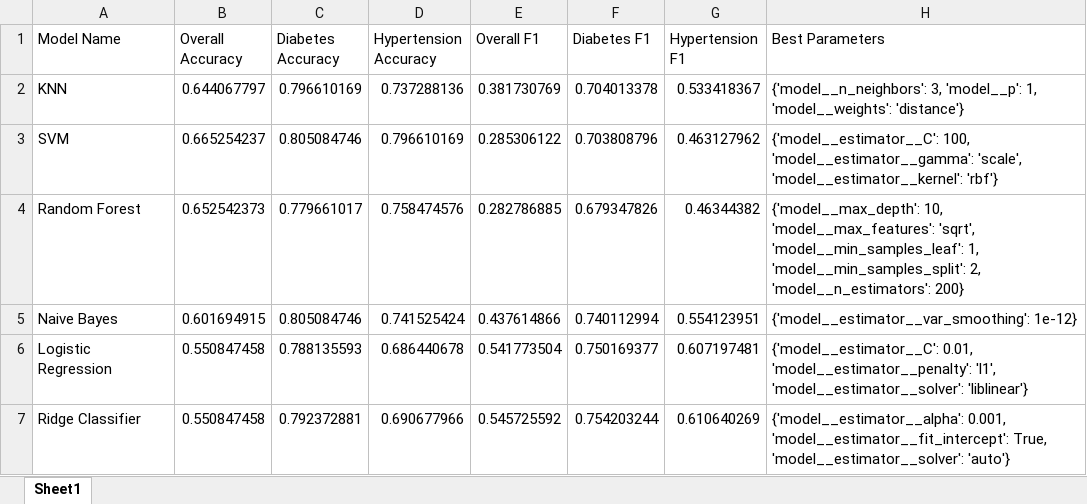
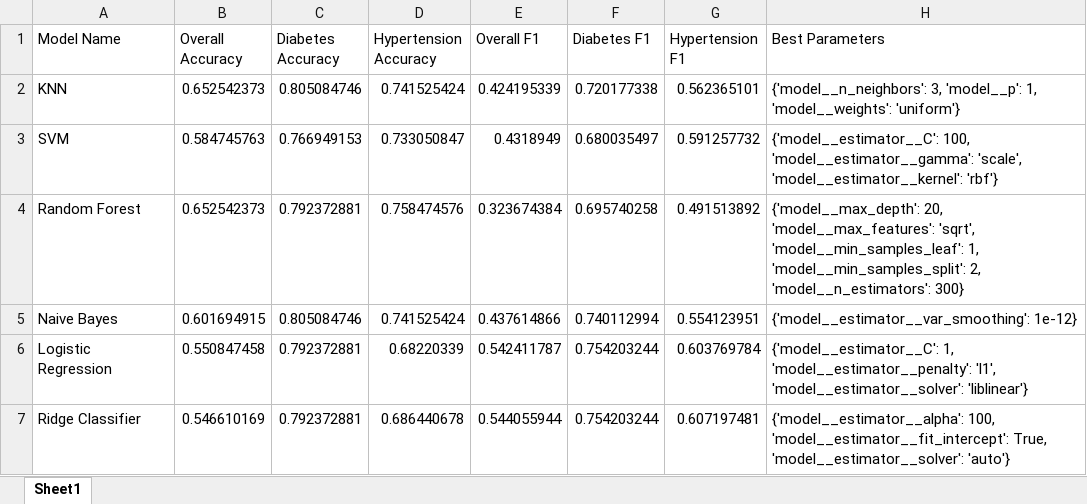
Before and after one commit to Vrish2011/Resume_Projects, an Excel workbook: research/results/Model_Results/optimized_model_results.xlsx, sheet Sheet1, drawn as a sheet; only a part is shown; values as stored, in another font and other column widths than the file's, no borders; the diff covers the shown part only; the diff names each change by its address in the sheet, - before the commit and + after, or states it on an @@ line.

```diff
--- a/research/results/Model_Results/optimized_model_results.xlsx (sheet Sheet1)
+++ b/research/results/Model_Results/optimized_model_results.xlsx (sheet Sheet1)
-B2 (Overall Accuracy): 0.644067797
+B2 (Overall Accuracy): 0.652542373
-C2 (Diabetes Accuracy): 0.796610169
+C2 (Diabetes Accuracy): 0.805084746
-D2 (Hypertension Accuracy): 0.737288136
+D2 (Hypertension Accuracy): 0.741525424
-E2 (Overall F1): 0.381730769
+E2 (Overall F1): 0.424195339
-F2 (Diabetes F1): 0.704013378
+F2 (Diabetes F1): 0.720177338
-G2 (Hypertension F1): 0.533418367
+G2 (Hypertension F1): 0.562365101
-H2 (Best Parameters): …1, 'model__weights': 'distance'}
+H2 (Best Parameters): …1, 'model__weights': 'uniform'}
-B3 (Overall Accuracy): 0.665254237
+B3 (Overall Accuracy): 0.584745763
-C3 (Diabetes Accuracy): 0.805084746
+C3 (Diabetes Accuracy): 0.766949153
-D3 (Hypertension Accuracy): 0.796610169
+D3 (Hypertension Accuracy): 0.733050847
-E3 (Overall F1): 0.285306122
+E3 (Overall F1): 0.4318949
-F3 (Diabetes F1): 0.703808796
+F3 (Diabetes F1): 0.680035497
-G3 (Hypertension F1): 0.463127962
+G3 (Hypertension F1): 0.591257732
-C4 (Diabetes Accuracy): 0.779661017
+C4 (Diabetes Accuracy): 0.792372881
-E4 (Overall F1): 0.282786885
+E4 (Overall F1): 0.323674384
-F4 (Diabetes F1): 0.679347826
+F4 (Diabetes F1): 0.695740258
-G4 (Hypertension F1): 0.46344382
+G4 (Hypertension F1): 0.491513892
-H4 (Best Parameters): {'model__max_depth': 10, 'model__max_features': 'sqrt', 'model__min_samples_leaf': 1, 'model__min_samples_split': 2, 'model__n_estimators': 200}
+H4 (Best Parameters): {'model__max_depth': 20, 'model__max_features': 'sqrt', 'model__min_samples_leaf': 1, 'model__min_samples_split': 2, 'model__n_estimators': 300}
-C6 (Diabetes Accuracy): 0.788135593
+C6 (Diabetes Accuracy): 0.792372881
-D6 (Hypertension Accuracy): 0.686440678
+D6 (Hypertension Accuracy): 0.68220339
-E6 (Overall F1): 0.541773504
+E6 (Overall F1): 0.542411787
-F6 (Diabetes F1): 0.750169377
+F6 (Diabetes F1): 0.754203244
-G6 (Hypertension F1): 0.607197481
+G6 (Hypertension F1): 0.603769784
-H6 (Best Parameters): {'model__estimator__C': 0.01, 'model__estimator__penalty': 'l1',…
+H6 (Best Parameters): {'model__estimator__C': 1, 'model__estimator__penalty': 'l1',…
-B7 (Overall Accuracy): 0.550847458
+B7 (Overall Accuracy): 0.546610169
-D7 (Hypertension Accuracy): 0.690677966
+D7 (Hypertension Accuracy): 0.686440678
-E7 (Overall F1): 0.545725592
+E7 (Overall F1): 0.544055944
-G7 (Hypertension F1): 0.610640269
+G7 (Hypertension F1): 0.607197481
-H7 (Best Parameters): {'model__estimator__alpha': 0.001, 'model__estimator__fit_intercept': True,…
+H7 (Best Parameters): {'model__estimator__alpha': 100, 'model__estimator__fit_intercept': True,…
```
Also changed, not shown: 26 edited cells elsewhere in this sheet, research/results/Model_Results/cross_validation_results.xlsx, 1 other file.
